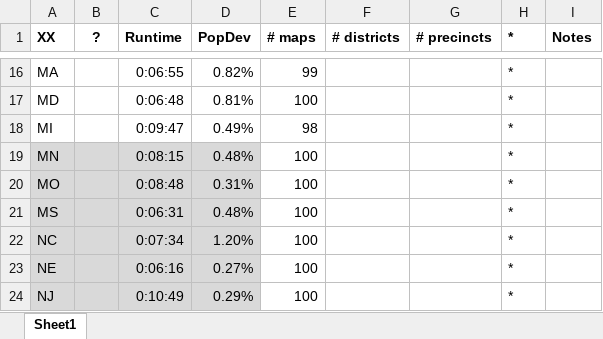
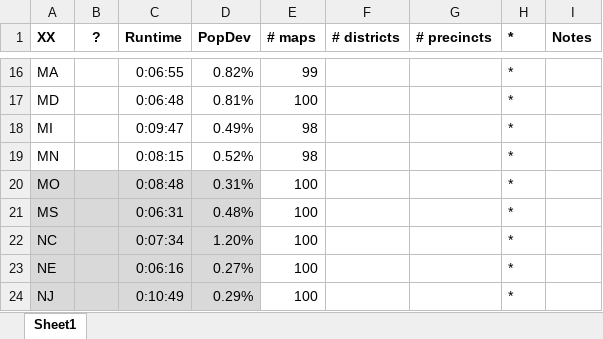
Before and after one commit to alecramsay/baseline, an Excel workbook: maps/Abstract by State.xlsx, sheet Sheet1, drawn as a sheet; only a part is shown, gaps mark what is left out; values as stored, in another font and other column widths than the file's, no borders; the diff names each change by its address in the sheet, - before the commit and + after, or states it on an @@ line.

```diff
--- a/maps/Abstract by State.xlsx (sheet Sheet1)
+++ b/maps/Abstract by State.xlsx (sheet Sheet1)
-A19:D19 fill: #D9D9D9
+A19:D19 fill: none
-D19 (PopDev): 0.48%
+D19 (PopDev): 0.52%
-E19 (# maps): 100
+E19 (# maps): 98
```
Also changed, not shown: maps/MN/MN20C_candidates.xlsx, 2 other files.
